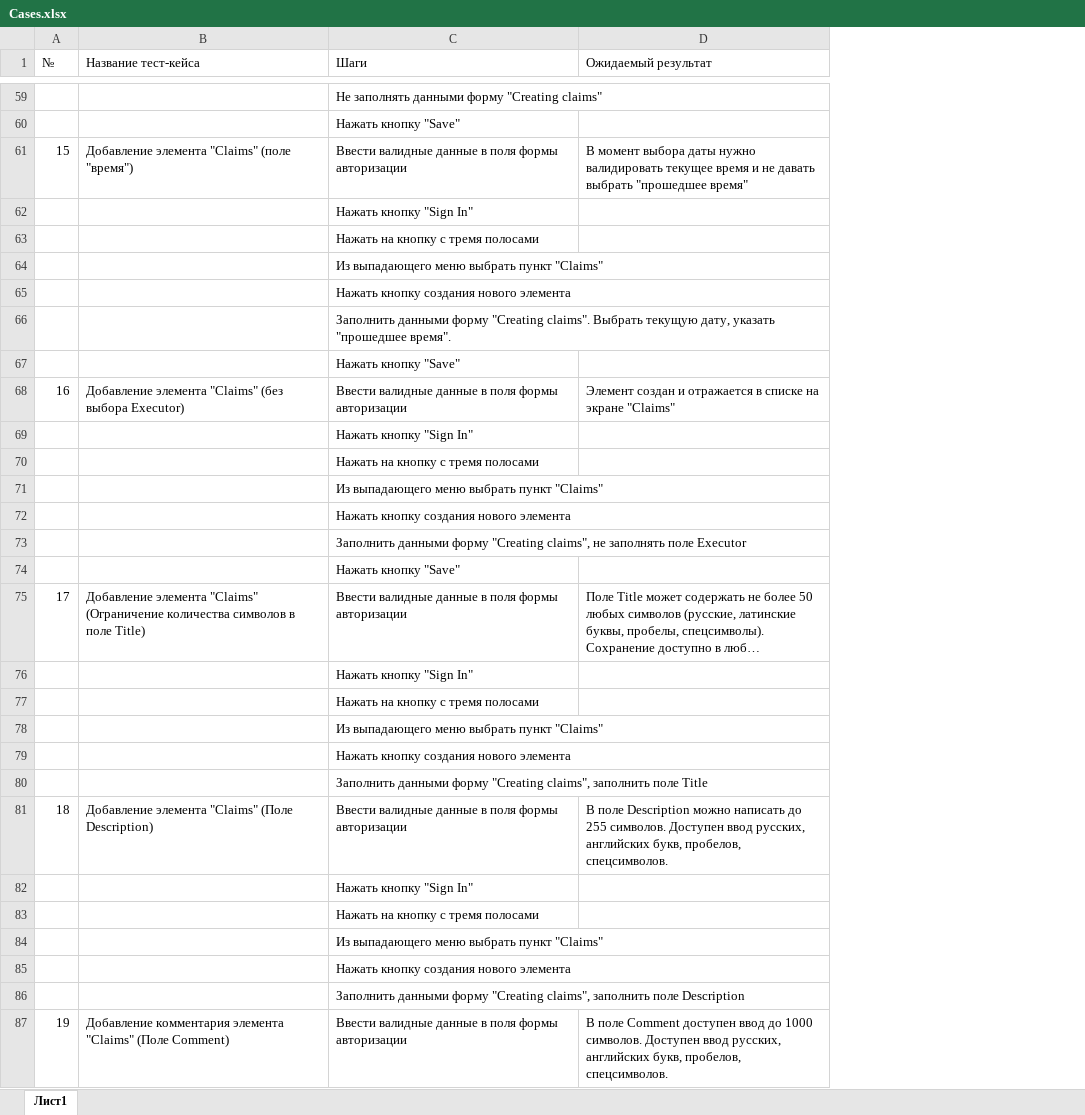
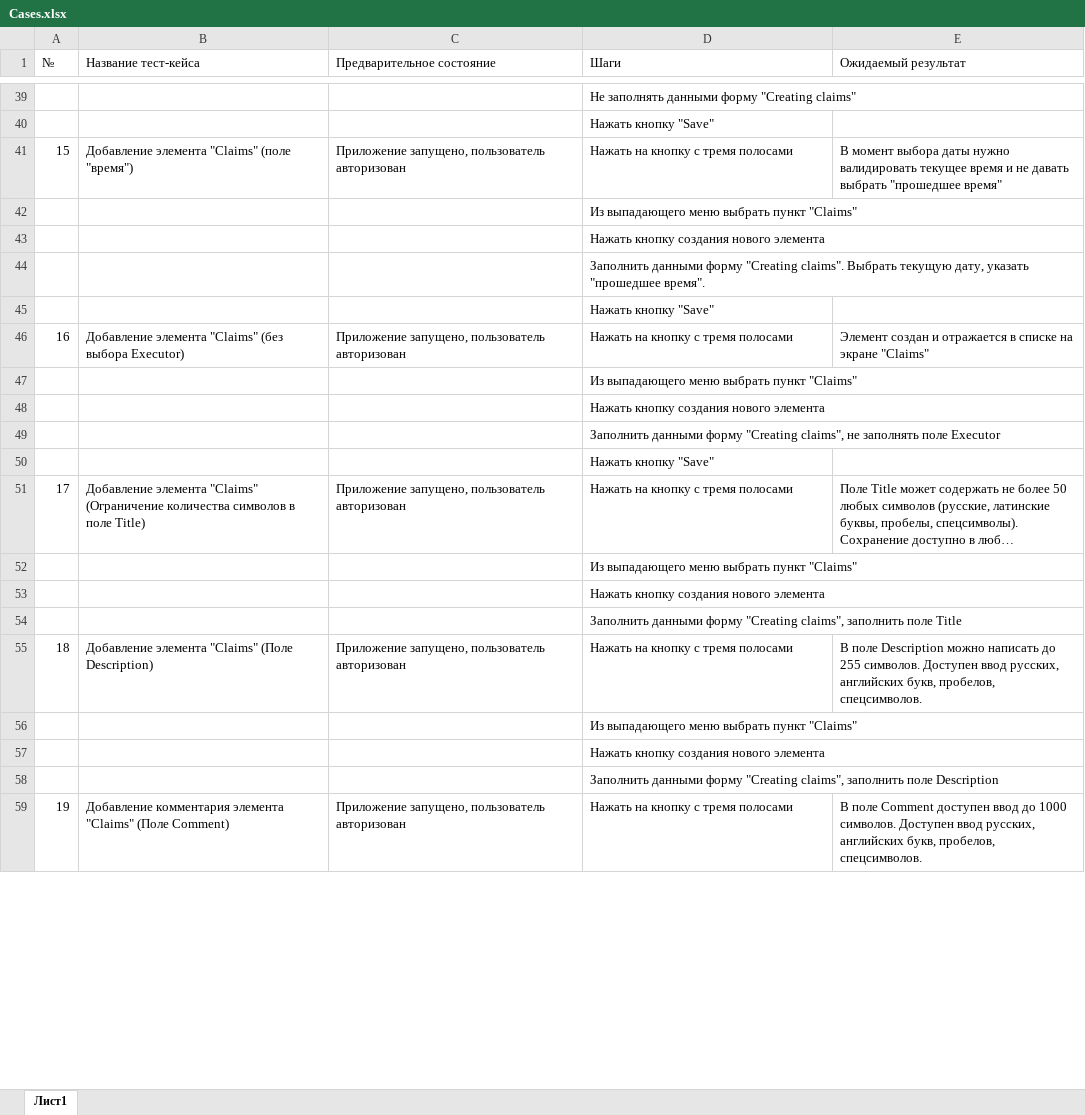
Before and after one commit to aidthebest/MQAdiplom, an Excel workbook: Cases.xlsx, sheet Лист1, drawn as a sheet; only a part is shown, gaps mark what is left out; long unchanged cells end in …; values as stored, in another font and other column widths than the file's, no borders; removed rows and columns are numbered as before the commit, all else as after; the diff covers the shown part only; the diff names each change by its address in the sheet, - before the commit and + after, or states it on an @@ line.

```diff
--- a/Cases.xlsx (sheet Лист1)
+++ b/Cases.xlsx (sheet Лист1)
+column C (Предварительное состояние), rows 41-59: Приложение запущено, пользователь авторизован |  |  |  |  | Приложение запущено, пользователь авторизован |  |  |  |  | Приложение запущено, пользователь авторизован |  |  |  | Приложение запущено, пользователь авторизован |  |  |  | Приложение запущено, пользователь авторизован
-D41 (Шаги): Ввести валидные данные в поля формы авторизации
+D41 (Шаги): Нажать на кнопку с тремя полосами
-row 62:  |  | Нажать кнопку "Sign In"
-row 63:  |  | Нажать на кнопку с тремя полосами
-D46 (Шаги): Ввести валидные данные в поля формы авторизации
+D46 (Шаги): Нажать на кнопку с тремя полосами
-row 69:  |  | Нажать кнопку "Sign In"
-row 70:  |  | Нажать на кнопку с тремя полосами
-D51 (Шаги): Ввести валидные данные в поля формы авторизации
+D51 (Шаги): Нажать на кнопку с тремя полосами
-row 76:  |  | Нажать кнопку "Sign In"
-row 77:  |  | Нажать на кнопку с тремя полосами
-D55 (Шаги): Ввести валидные данные в поля формы авторизации
+D55 (Шаги): Нажать на кнопку с тремя полосами
-row 82:  |  | Нажать кнопку "Sign In"
-row 83:  |  | Нажать на кнопку с тремя полосами
-D59 (Шаги): Ввести валидные данные в поля формы авторизации
+D59 (Шаги): Нажать на кнопку с тремя полосами
```
Also changed, not shown: 2 added rows, 84 removed rows and 41 edited cells elsewhere in this sheet, 1 other file.
